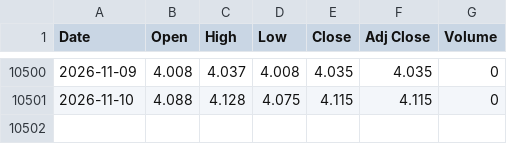
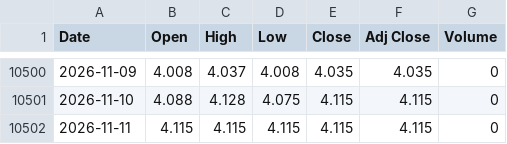
Before and after one commit to gatbatanic-eng/sepa-screener, a CSV file: laoer_backtest/data/IRX.csv, drawn as a sheet; only a part is shown, gaps mark what is left out; the diff names each change by its address in the sheet, - before the commit and + after, or states it on an @@ line.

```diff
--- a/laoer_backtest/data/IRX.csv
+++ b/laoer_backtest/data/IRX.csv
+row 10502: 2026-11-11 | 4.115 | 4.115 | 4.115 | 4.115 | 4.115 | 0
```
Also changed, not shown: laoer_backtest/data/NDX.csv, laoer_backtest/data/QQQ.csv, 4 other files.
